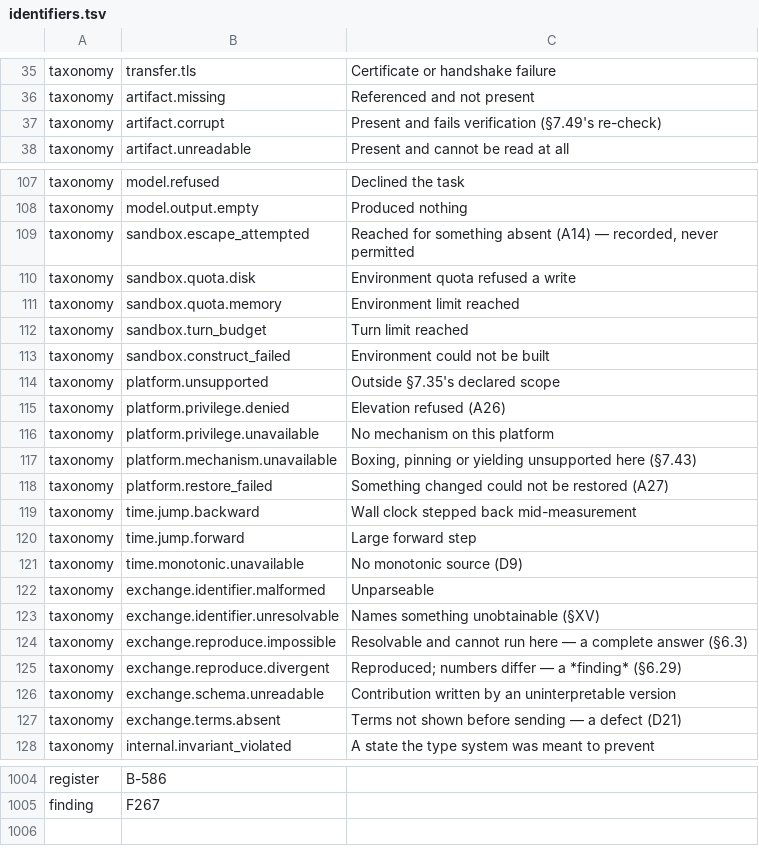
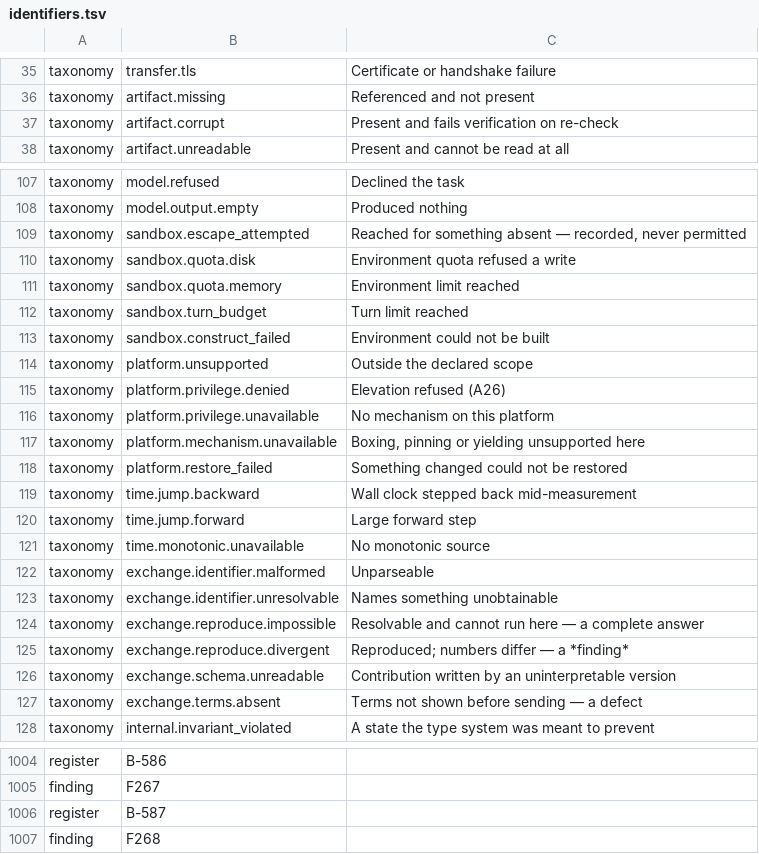
Before and after one commit to Gauge/ModelControlFlow, a TSV file: checks/identifiers.tsv, drawn as a sheet; only a part is shown, gaps mark what is left out; the diff covers the shown part only.

```diff
--- a/checks/identifiers.tsv
+++ b/checks/identifiers.tsv
@@ -36,3 +36,3 @@ taxonomy	transfer.tls	Certificate or handshake failure
 taxonomy	artifact.missing	Referenced and not present
-taxonomy	artifact.corrupt	Present and fails verification (§7.49's re-check)
+taxonomy	artifact.corrupt	Present and fails verification on re-check
 taxonomy	artifact.unreadable	Present and cannot be read at all
@@ -108,3 +108,3 @@ taxonomy	model.refused	Declined the task
 taxonomy	model.output.empty	Produced nothing
-taxonomy	sandbox.escape_attempted	Reached for something absent (A14) — recorded, never permitted
+taxonomy	sandbox.escape_attempted	Reached for something absent — recorded, never permitted
 taxonomy	sandbox.quota.disk	Environment quota refused a write
@@ -113,16 +113,16 @@ taxonomy	sandbox.turn_budget	Turn limit reached
 taxonomy	sandbox.construct_failed	Environment could not be built
-taxonomy	platform.unsupported	Outside §7.35's declared scope
+taxonomy	platform.unsupported	Outside the declared scope
 taxonomy	platform.privilege.denied	Elevation refused (A26)
 taxonomy	platform.privilege.unavailable	No mechanism on this platform
-taxonomy	platform.mechanism.unavailable	Boxing, pinning or yielding unsupported here (§7.43)
-taxonomy	platform.restore_failed	Something changed could not be restored (A27)
+taxonomy	platform.mechanism.unavailable	Boxing, pinning or yielding unsupported here
+taxonomy	platform.restore_failed	Something changed could not be restored
 taxonomy	time.jump.backward	Wall clock stepped back mid-measurement
 taxonomy	time.jump.forward	Large forward step
-taxonomy	time.monotonic.unavailable	No monotonic source (D9)
+taxonomy	time.monotonic.unavailable	No monotonic source
 taxonomy	exchange.identifier.malformed	Unparseable
-taxonomy	exchange.identifier.unresolvable	Names something unobtainable (§XV)
-taxonomy	exchange.reproduce.impossible	Resolvable and cannot run here — a complete answer (§6.3)
-taxonomy	exchange.reproduce.divergent	Reproduced; numbers differ — a *finding* (§6.29)
+taxonomy	exchange.identifier.unresolvable	Names something unobtainable
+taxonomy	exchange.reproduce.impossible	Resolvable and cannot run here — a complete answer
+taxonomy	exchange.reproduce.divergent	Reproduced; numbers differ — a *finding*
 taxonomy	exchange.schema.unreadable	Contribution written by an uninterpretable version
-taxonomy	exchange.terms.absent	Terms not shown before sending — a defect (D21)
+taxonomy	exchange.terms.absent	Terms not shown before sending — a defect
 taxonomy	internal.invariant_violated	A state the type system was meant to prevent
@@ -1005 +1005,3 @@ register	B-586
 finding	F267
+register	B-587
+finding	F268
```
Also changed, not shown: 15 edited cells elsewhere in this file, 13 other files.
